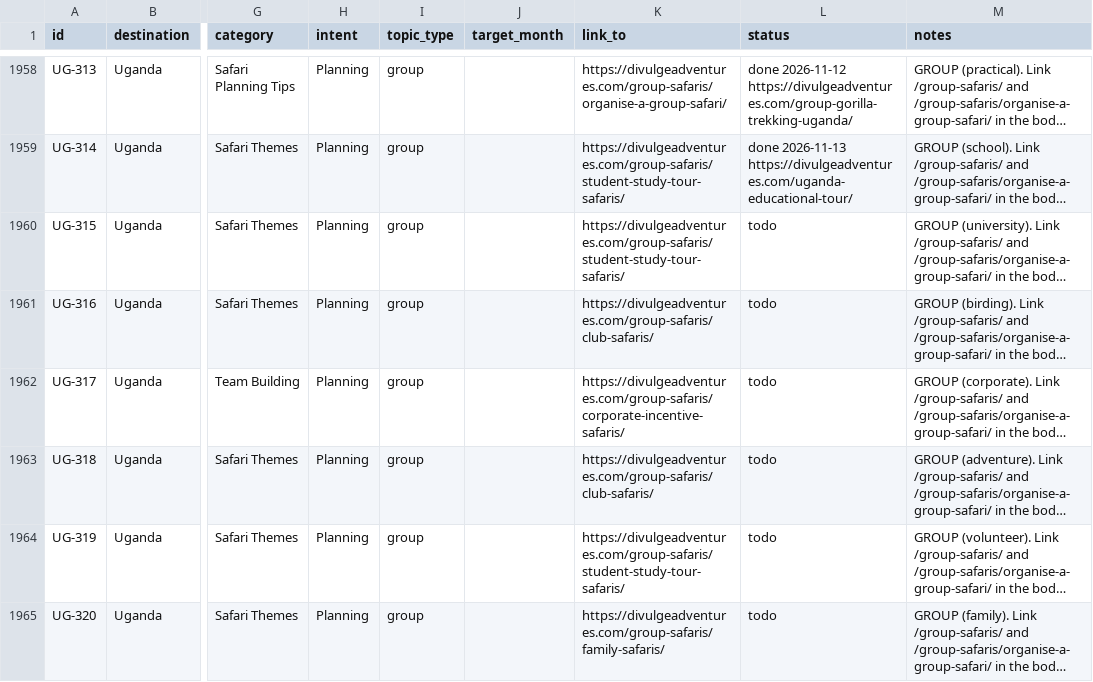
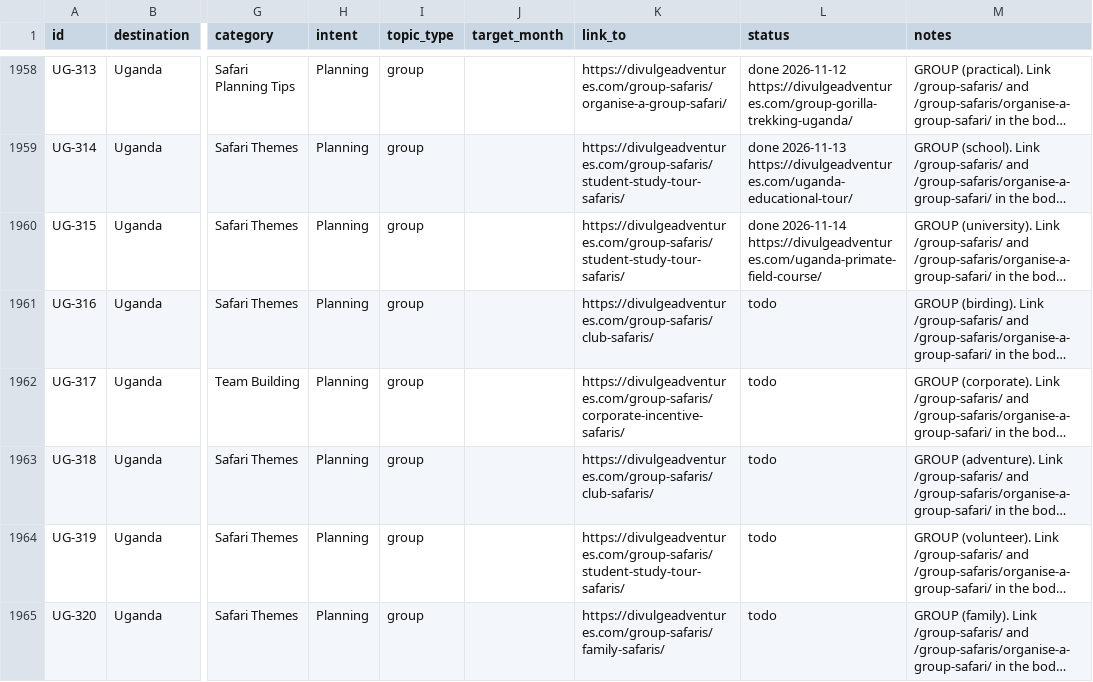
Before and after one commit to divulgeadventures/divulge-blog, a CSV file: TOPIC_BANK.csv, drawn as a sheet; only a part is shown, gaps mark what is left out; long unchanged cells end in …; the diff names each change by its address in the sheet, - before the commit and + after, or states it on an @@ line.

```diff
--- a/TOPIC_BANK.csv
+++ b/TOPIC_BANK.csv
-L1960 (status): todo
+L1960 (status): done 2026-11-14 https://divulgeadventures.com/uganda-primate-field-course/
```
Also changed, not shown: 6 other files.
